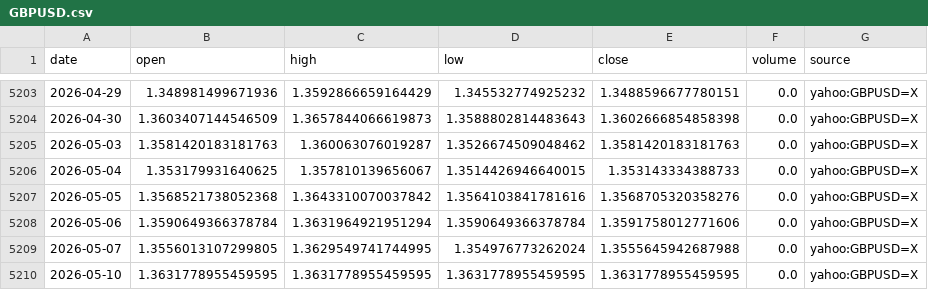
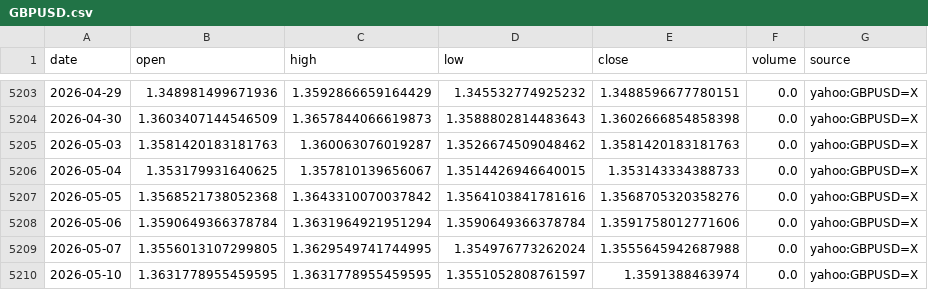
Before and after one commit to nobodylifriend/gold_factor_dashboard, a CSV file: data/fx/GBPUSD.csv, drawn as a sheet; only a part is shown, gaps mark what is left out.

```diff
--- a/data/fx/GBPUSD.csv
+++ b/data/fx/GBPUSD.csv
@@ -5209,2 +5209,2 @@ date,open,high,low,close,volume,source
 2026-05-07,1.3556013107299805,1.3629549741744995,1.354976773262024,1.3555645942687988,0.0,yahoo:GBPUSD=X
-2026-05-10,1.3631778955459595,1.3631778955459595,1.3631778955459595,1.3631778955459595,0.0,yahoo:GBPUSD=X
+2026-05-10,1.3631778955459595,1.3631778955459595,1.3551052808761597,1.3591388463974,0.0,yahoo:GBPUSD=X
```
Also changed, not shown: data/fx/DXY.csv, data/fx/EURUSD.csv, 11 other files.
